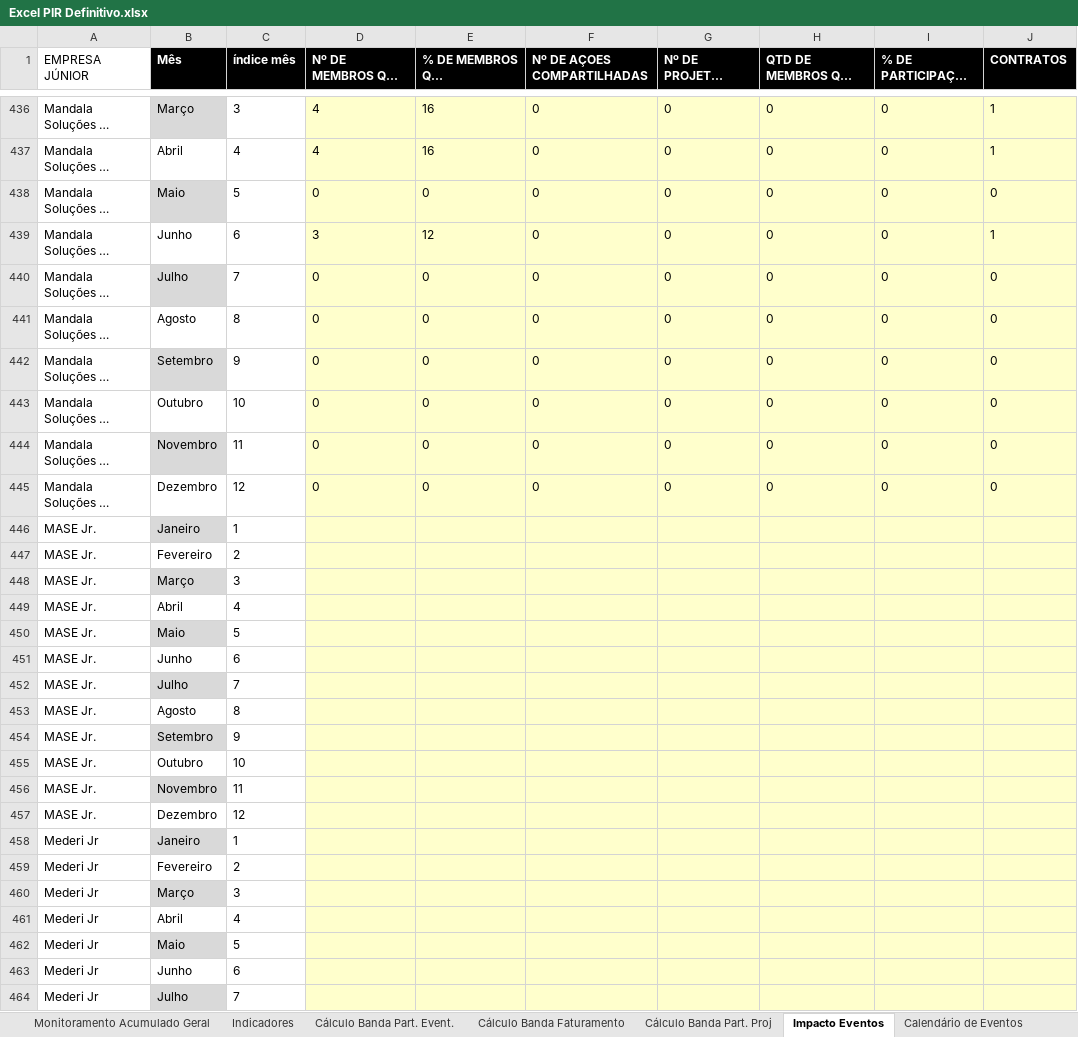
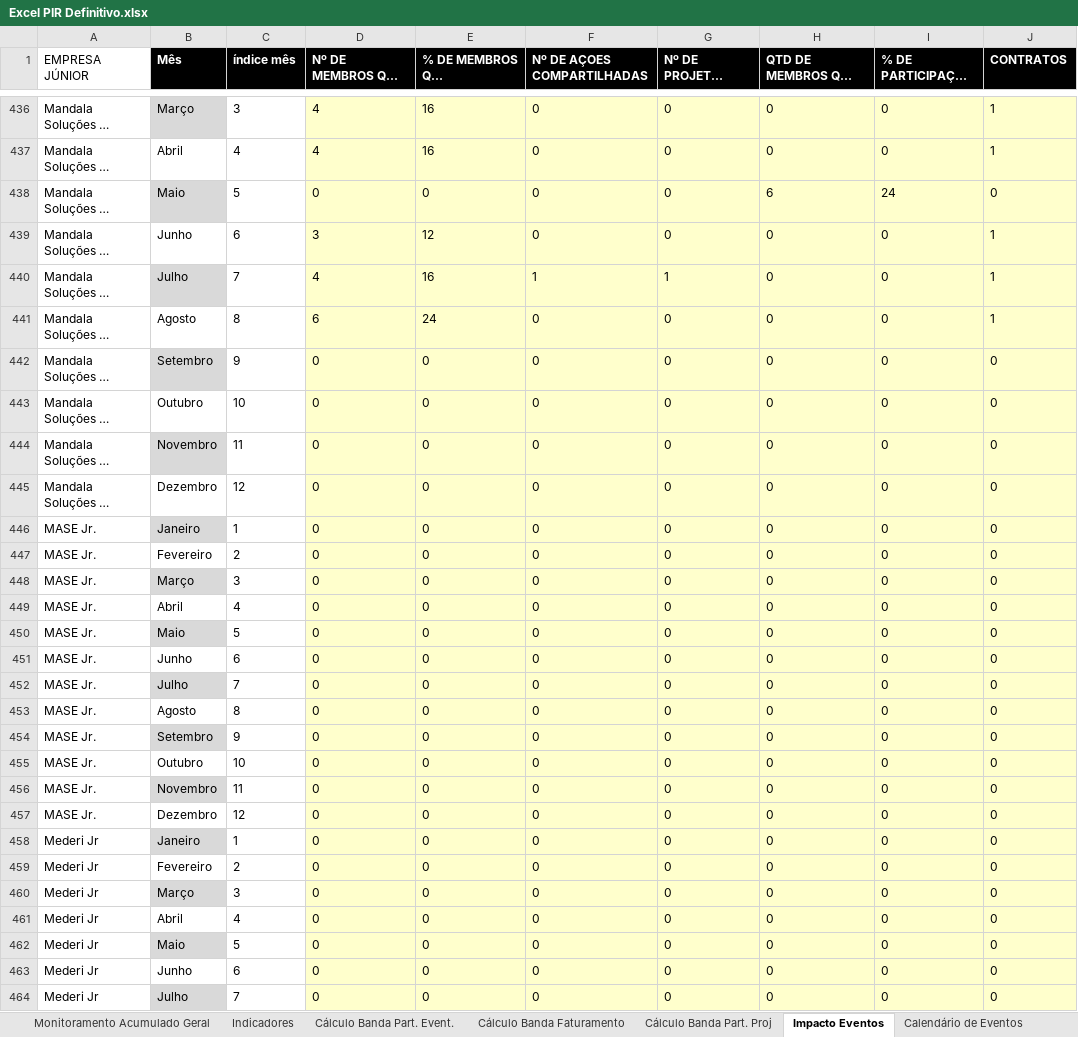
Before and after one commit to ricardorohrs/FejersBI, an Excel workbook: Excel PIR Definitivo.xlsx, sheet Impacto Eventos, drawn as a sheet; only a part is shown, gaps mark what is left out; long unchanged cells end in …; values as stored, in another font and other column widths than the file's, no borders; table styles not drawn; the diff covers the shown part only; the diff names each change by its address in the sheet, - before the commit and + after, or states it on an @@ line.

```diff
--- a/Excel PIR Definitivo.xlsx (sheet Impacto Eventos)
+++ b/Excel PIR Definitivo.xlsx (sheet Impacto Eventos)
-H438: 0
+H438: 6
-I438 (% DE PARTICIPAÇÃO EM EVENTOS): 0
+I438 (% DE PARTICIPAÇÃO EM EVENTOS): 24
-D440: 0
+D440: 4
-E440: 0
+E440: 16
-F440 (Nº DE AÇOES COMPARTILHADAS): 0
+F440 (Nº DE AÇOES COMPARTILHADAS): 1
-G440: 0
+G440: 1
-J440:J441 (CONTRATOS): 0
+J440:J441 (CONTRATOS): 1
-D441: 0
+D441: 6
-E441: 0
+E441: 24
-D446:D464: (empty)
+D446:D464: 0
-E446:E464: (empty)
+E446:E464: 0
-F446:F464 (Nº DE AÇOES COMPARTILHADAS): (empty)
+F446:F464 (Nº DE AÇOES COMPARTILHADAS): 0
-G446:G464: (empty)
+G446:G464: 0
-H446:H464: (empty)
+H446:H464: 0
-I446:I464 (% DE PARTICIPAÇÃO EM EVENTOS): (empty)
+I446:I464 (% DE PARTICIPAÇÃO EM EVENTOS): 0
-J446:J464 (CONTRATOS): (empty)
+J446:J464 (CONTRATOS): 0
```
Also changed, not shown: 12 hidden or unhidden rows and 888 edited cells elsewhere in this sheet, sheet Indicadores, sheet Farol, sheet Monitoramento Acumulado Geral, sheet Ticket Médio, sheet Média NPS-Fat, sheet Cálculo Banda Part. Event., 3 more sheets, formulas that keep their value, hidden cells.
